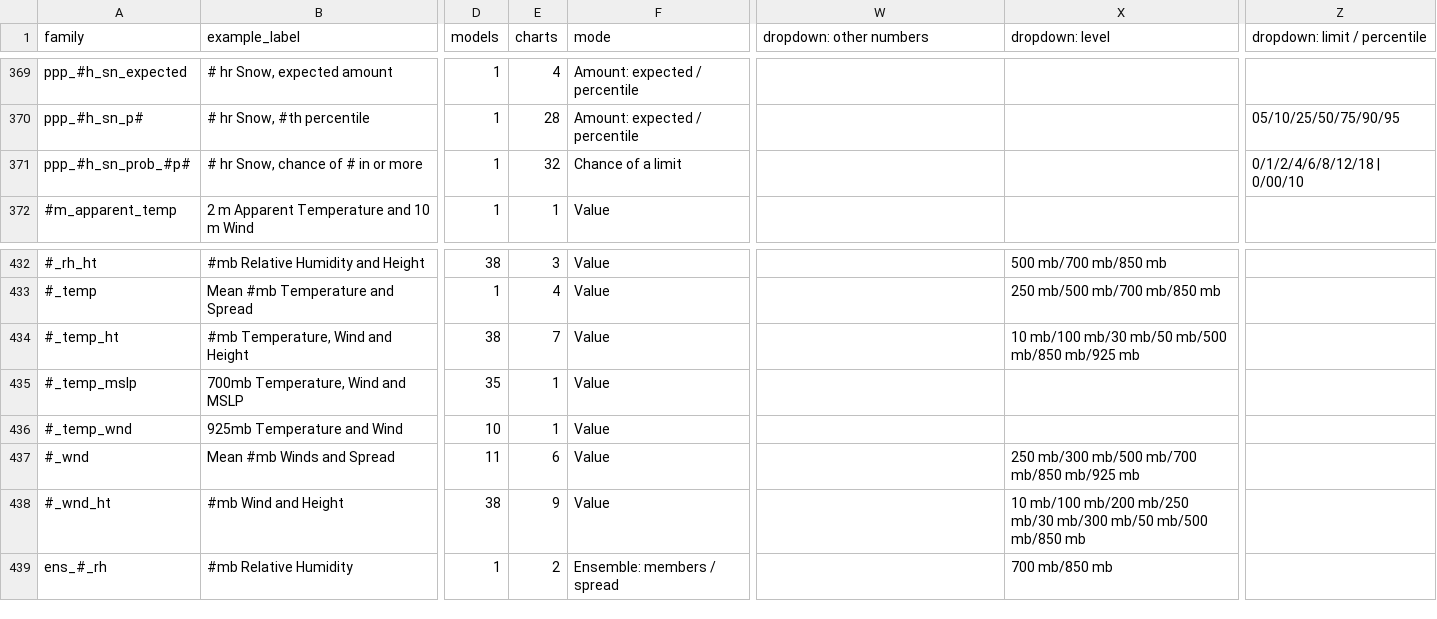
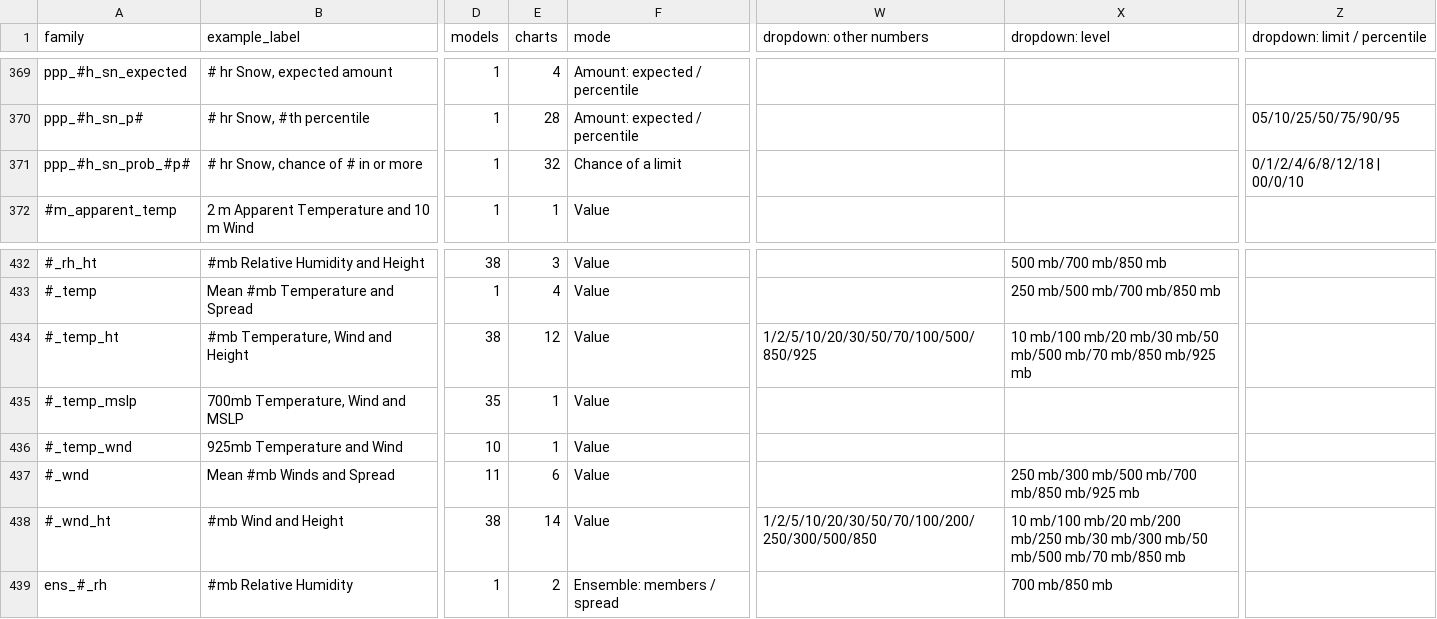
Before and after one commit to intelati26/wxqt-grib, a CSV file: docs/presets/checks-by-family.csv, drawn as a sheet; only a part is shown, gaps mark what is left out; the diff names each change by its address in the sheet, - before the commit and + after, or states it on an @@ line.

```diff
--- a/docs/presets/checks-by-family.csv
+++ b/docs/presets/checks-by-family.csv
-Z371 (dropdown: limit / percentile): 0/1/2/4/6/8/12/18 | 0/00/10
+Z371 (dropdown: limit / percentile): 0/1/2/4/6/8/12/18 | 00/0/10
-E434 (charts): 7
+E434 (charts): 12
-W434 (dropdown: other numbers): (empty)
+W434 (dropdown: other numbers): 1/2/5/10/20/30/50/70/100/500/850/925
-X434 (dropdown: level): 10 mb/100 mb/30 mb/50 mb/500 mb/850 mb/925…
+X434 (dropdown: level): 10 mb/100 mb/20 mb/30 mb/50 mb/500 mb/70 mb/850 mb/925…
-E438 (charts): 9
+E438 (charts): 14
-W438 (dropdown: other numbers): (empty)
+W438 (dropdown: other numbers): 1/2/5/10/20/30/50/70/100/200/250/300/500/850
-X438 (dropdown: level): 10 mb/100 mb/200 mb/250 mb/30 mb/300 mb/50 mb/500 mb/850 mb
+X438 (dropdown: level): 10 mb/100 mb/20 mb/200 mb/250 mb/30 mb/300 mb/50 mb/500 mb/70 mb/850 mb
```
Also changed, not shown: docs/presets/alias-table.csv, docs/presets/gfs-pickers.csv, 13 other files.
